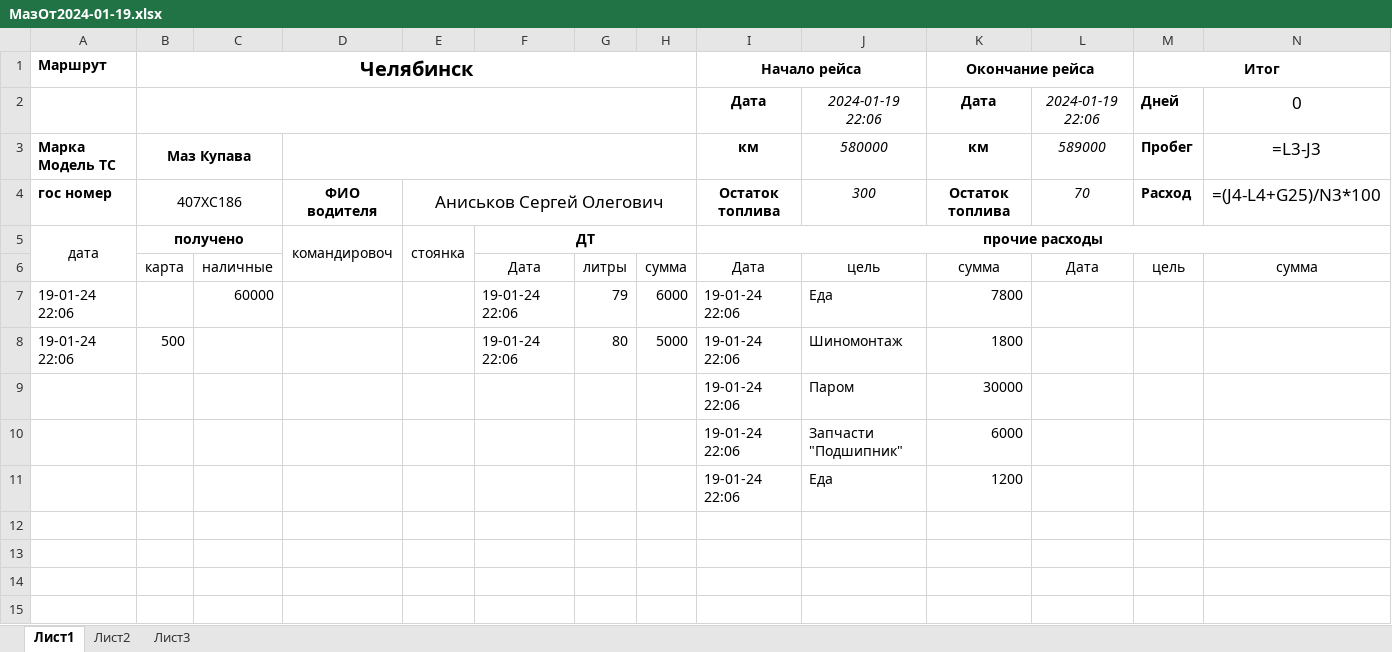
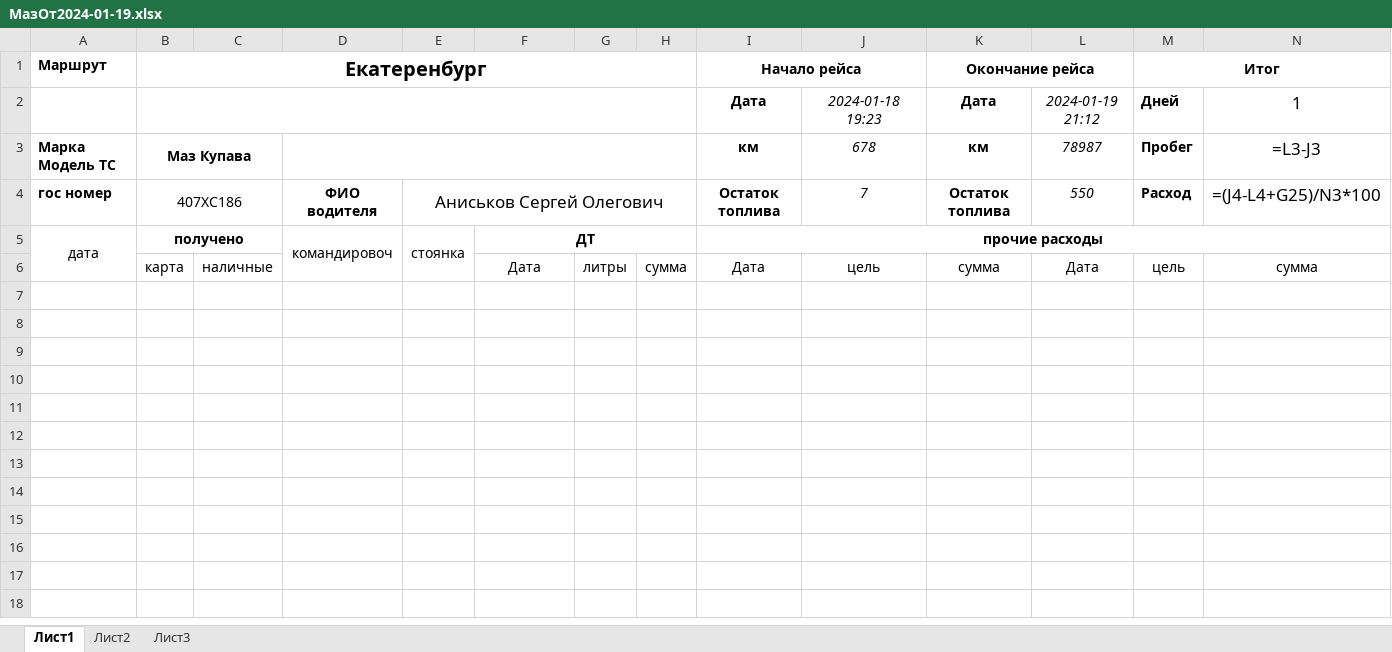
Before and after one commit to SergejAniskov/Bot_driver, an Excel workbook: Отчеты/МазОт2024-01-19.xlsx, sheet Лист1, drawn as a sheet; only a part is shown; the shorter side is filled out with more unchanged rows; values as stored, in another font and other column widths than the file's, no borders; formulas without a stored value are shown as written; the diff names each change by its address in the sheet, - before the commit and + after, or states it on an @@ line.

```diff
--- a/Отчеты/МазОт2024-01-19.xlsx (sheet Лист1)
+++ b/Отчеты/МазОт2024-01-19.xlsx (sheet Лист1)
-B1: Челябинск
+B1: Екатеренбург
-J2: 2024-01-19 22:06
+J2: 2024-01-18 19:23
-L2: 2024-01-19 22:06
+L2: 2024-01-19 21:12
-N2: 0
+N2: 1
-J3: 580000
+J3: 678
-L3: 589000
+L3: 78987
-J4: 300
+J4: 7
-L4: 70
+L4: 550
-row 7: 19-01-24 22:06 |  | 60000 |  |  | 19-01-24 22:06 | 79 | 6000 | 19-01-24 22:06 | Еда | 7800
+row 7: (empty)
-row 8: 19-01-24 22:06 | 500 |  |  |  | 19-01-24 22:06 | 80 | 5000 | 19-01-24 22:06 | Шиномонтаж | 1800
+row 8: (empty)
-row 9:  |  |  |  |  |  |  |  | 19-01-24 22:06 | Паром | 30000
+row 9: (empty)
-row 10:  |  |  |  |  |  |  |  | 19-01-24 22:06 | Запчасти "Подшипник" | 6000
+row 10: (empty)
-row 11:  |  |  |  |  |  |  |  | 19-01-24 22:06 | Еда | 1200
+row 11: (empty)
```
Also changed, not shown: Отчеты/МазОт2024-01-18.xlsx, Отчеты/РеноОт2024-01-19.xlsx, 13 other files.
